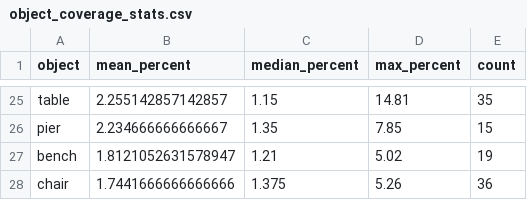
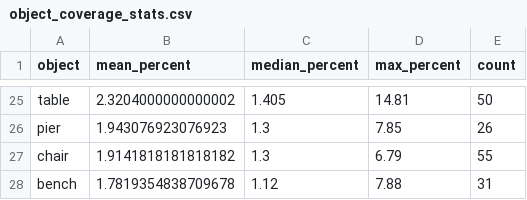
Before and after one commit to datapedalers/171project, a CSV file: analysis_outputs/object_coverage_stats.csv, drawn as a sheet; only a part is shown, gaps mark what is left out; removed rows and columns are numbered as before the commit, all else as after; the diff covers the shown part only; the diff names each change by its address in the sheet, - before the commit and + after, or states it on an @@ line.

```diff
--- a/analysis_outputs/object_coverage_stats.csv
+++ b/analysis_outputs/object_coverage_stats.csv
-B25 (mean_percent): 2.255142857142857
+B25 (mean_percent): 2.3204000000000002
-C25 (median_percent): 1.15
+C25 (median_percent): 1.405
-E25 (count): 35
+E25 (count): 50
-B26 (mean_percent): 2.234666666666667
+B26 (mean_percent): 1.943076923076923
-C26 (median_percent): 1.35
+C26 (median_percent): 1.3
-E26 (count): 15
+E26 (count): 26
-row 27: bench | 1.8121052631578947 | 1.21 | 5.02 | 19
-B27 (mean_percent): 1.7441666666666666
+B27 (mean_percent): 1.9141818181818182
-C27 (median_percent): 1.375
+C27 (median_percent): 1.3
-D27 (max_percent): 5.26
+D27 (max_percent): 6.79
-E27 (count): 36
+E27 (count): 55
+row 28: bench | 1.7819354838709678 | 1.12 | 7.88 | 31
```
Also changed, not shown: 9 added rows, 9 removed rows and 47 edited cells elsewhere in this file, analysis_outputs/artist_counts.csv, analysis_outputs/missing_data_percentages.csv, 8 other files.
